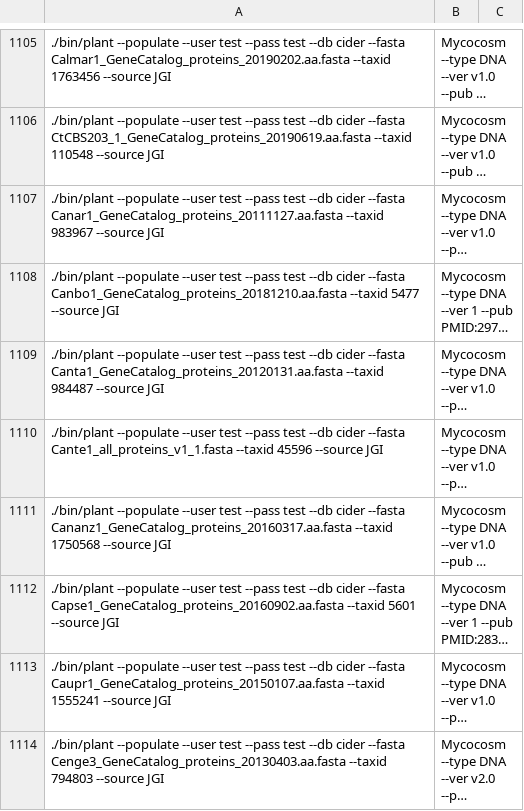
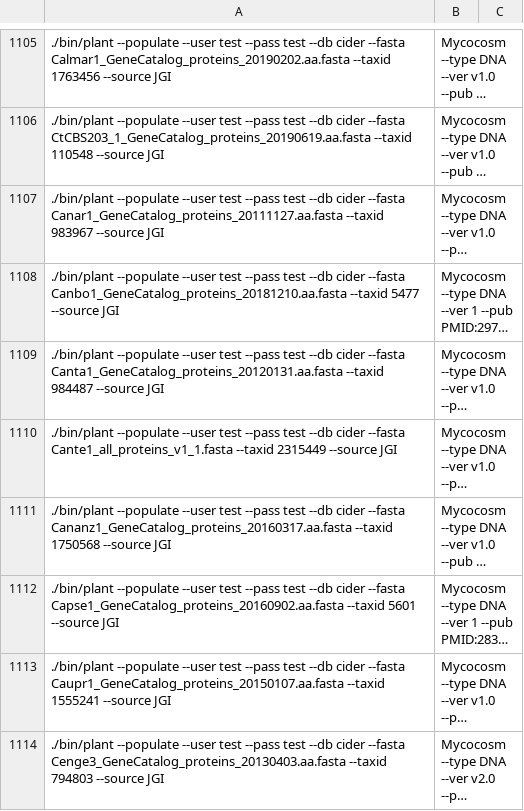
Before and after one commit to guyleonard/orchardDB, a CSV file: cider_db/lists/fungal_genomes.csv, drawn as a sheet; only a part is shown, gaps mark what is left out; long unchanged cells end in …; the diff names each change by its address in the sheet, - before the commit and + after, or states it on an @@ line.

Commit message:
updated incorrect taxid

```diff
--- a/cider_db/lists/fungal_genomes.csv
+++ b/cider_db/lists/fungal_genomes.csv
-A1110: …Cante1_all_proteins_v1_1.fasta --taxid 45596 --source JGI
+A1110: …Cante1_all_proteins_v1_1.fasta --taxid 2315449 --source JGI
```
Also changed, not shown: 1 other file.
